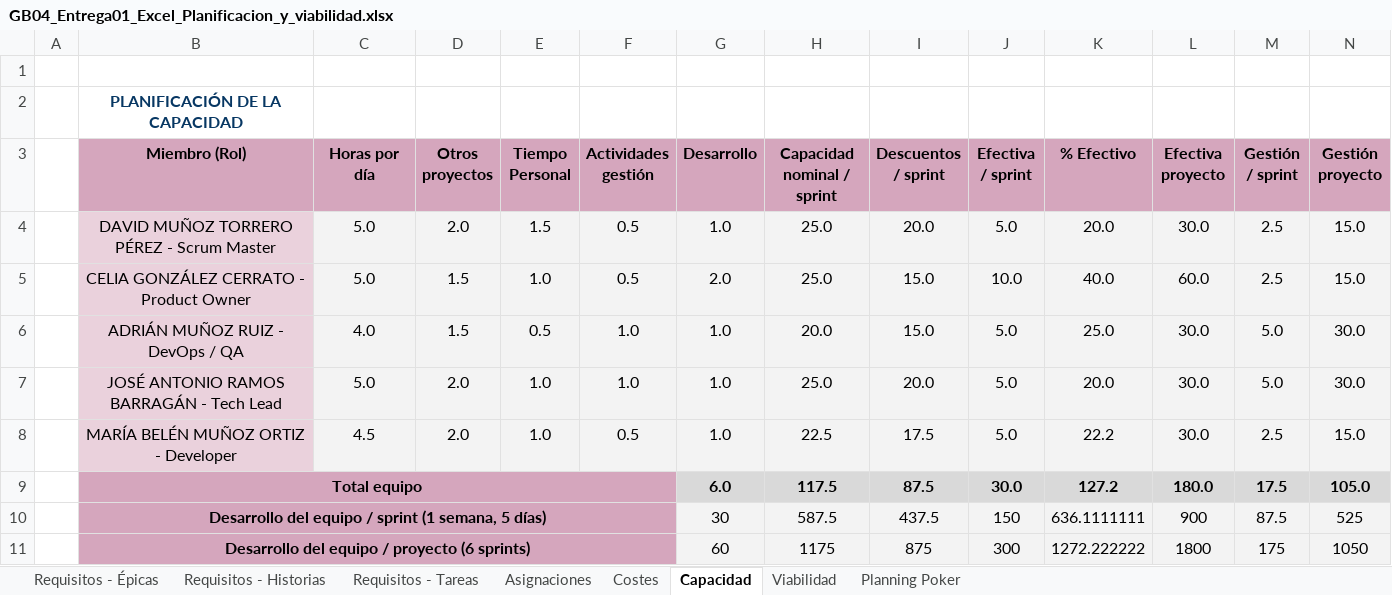
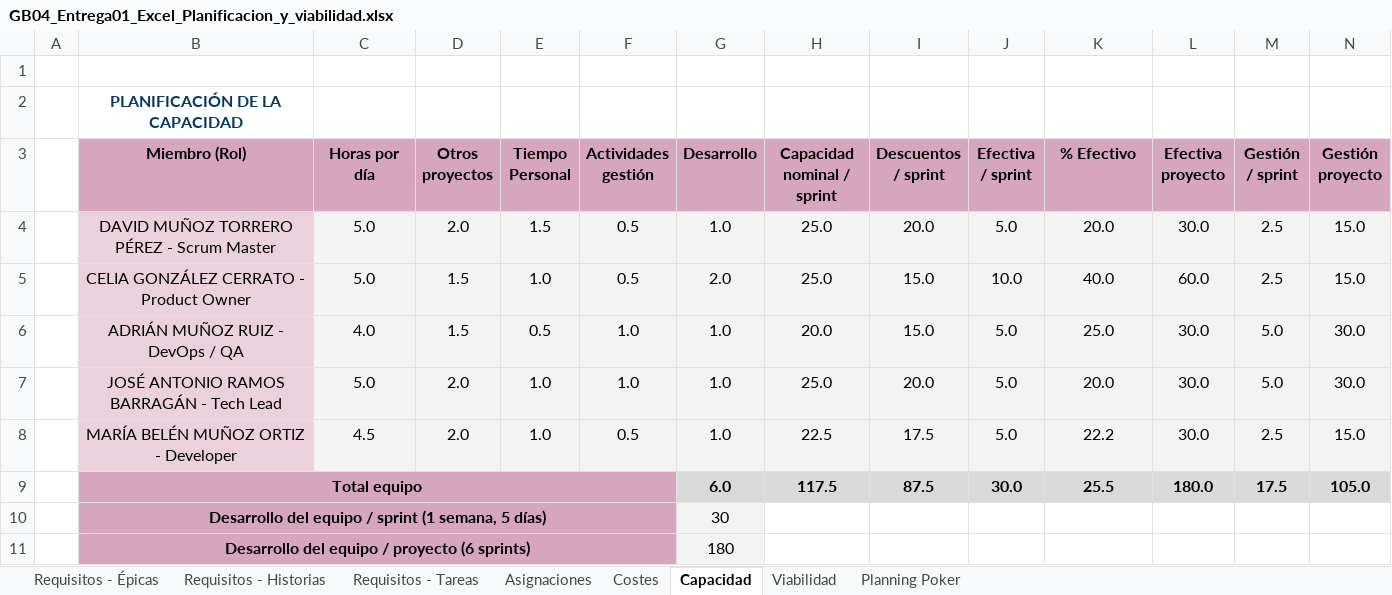
Before and after one commit to Daviiiidmtp/Proyecto-GPS-26-27-GB04, an Excel workbook: docs/project/GB04_Entrega01_Excel_Planificacion_y_viabilidad.xlsx, sheet Capacidad, drawn as a sheet; values as stored, in another font and other column widths than the file's, no borders; charts and pictures not drawn; the diff names each change by its address in the sheet, - before the commit and + after, or states it on an @@ line.

```diff
--- a/docs/project/GB04_Entrega01_Excel_Planificacion_y_viabilidad.xlsx (sheet Capacidad)
+++ b/docs/project/GB04_Entrega01_Excel_Planificacion_y_viabilidad.xlsx (sheet Capacidad)
-K9 (% Efectivo): 127.2
+K9 (% Efectivo): 25.5
-H10 (Capacidad nominal / sprint): 587.5
+H10 (Capacidad nominal / sprint): (empty)
-H10:N11 fill: #F3F3F3
+H10:N11 fill: none
-I10 (Descuentos / sprint): 437.5
+I10 (Descuentos / sprint): (empty)
-J10 (Efectiva / sprint): 150
+J10 (Efectiva / sprint): (empty)
-K10 (% Efectivo): 636.1111111
+K10 (% Efectivo): (empty)
-L10 (Efectiva proyecto): 900
+L10 (Efectiva proyecto): (empty)
-M10 (Gestión / sprint): 87.5
+M10 (Gestión / sprint): (empty)
-N10 (Gestión proyecto): 525
+N10 (Gestión proyecto): (empty)
-G11 (Desarrollo): 60
+G11 (Desarrollo): 180
-H11 (Capacidad nominal / sprint): 1175
+H11 (Capacidad nominal / sprint): (empty)
-I11 (Descuentos / sprint): 875
+I11 (Descuentos / sprint): (empty)
-J11 (Efectiva / sprint): 300
+J11 (Efectiva / sprint): (empty)
-K11 (% Efectivo): 1272.222222
+K11 (% Efectivo): (empty)
-L11 (Efectiva proyecto): 1800
+L11 (Efectiva proyecto): (empty)
-M11 (Gestión / sprint): 175
+M11 (Gestión / sprint): (empty)
-N11 (Gestión proyecto): 1050
+N11 (Gestión proyecto): (empty)
```
Also changed, not shown: sheet Asignaciones, sheet Costes, sheet Requisitos - Historias, sheet Requisitos - Épicas, formulas that keep their value, charts or pictures.
